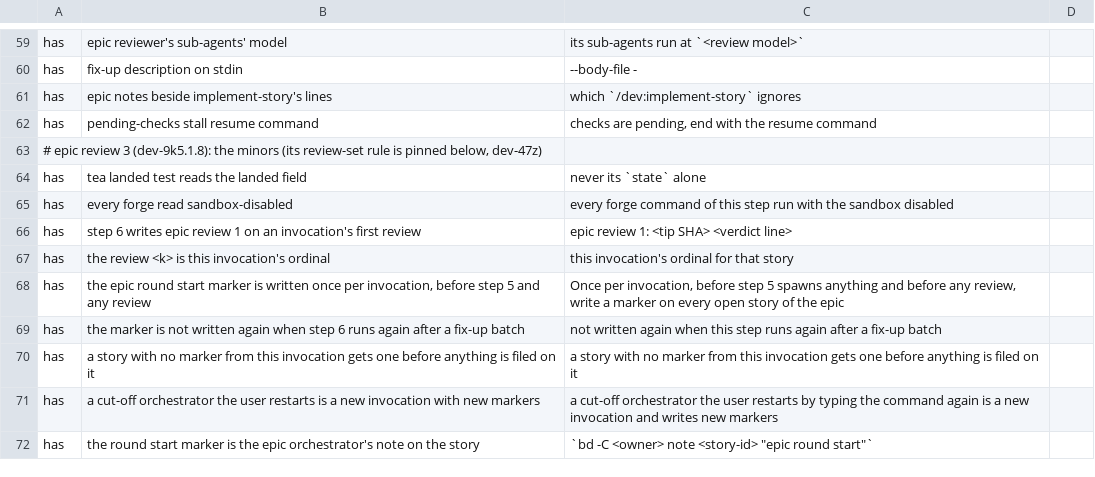
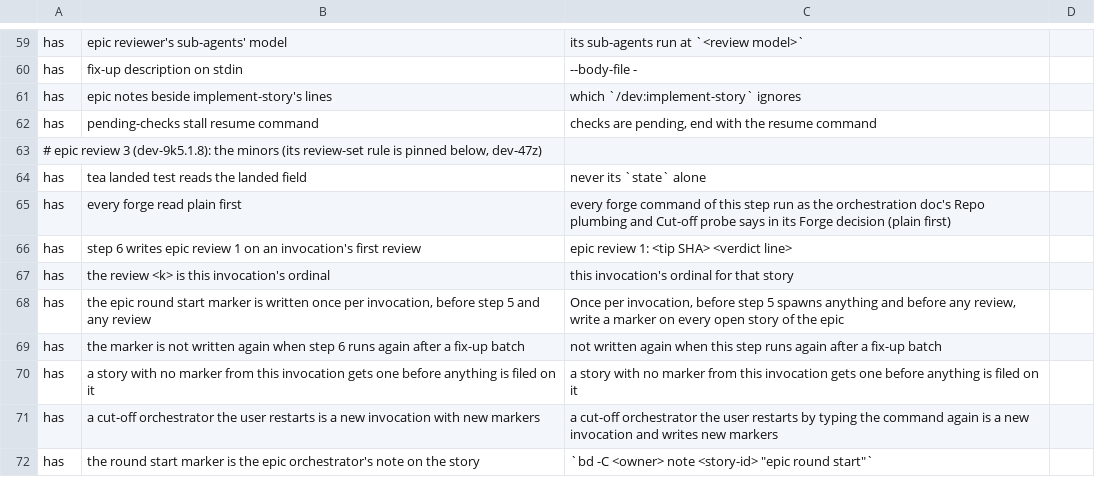
Before and after one commit to kai-matsuda/claude-dev-plugin, a TSV file: scripts/implement-spec-pins.tsv, drawn as a sheet; only a part is shown, gaps mark what is left out.

```diff
--- a/scripts/implement-spec-pins.tsv
+++ b/scripts/implement-spec-pins.tsv
@@ -64,3 +64,3 @@ has	pending-checks stall resume command	checks are pending, end with the resume
 has	tea landed test reads the landed field	never its `state` alone
-has	every forge read sandbox-disabled	every forge command of this step run with the sandbox disabled
+has	every forge read plain first	every forge command of this step run as the orchestration doc's Repo plumbing and Cut-off probe says in its Forge decision (plain first)
 has	step 6 writes epic review 1 on an invocation's first review	epic review 1: <tip SHA> <verdict line>
```
Also changed, not shown: scripts/repo-plumbing-pins.tsv, 7 other files.
